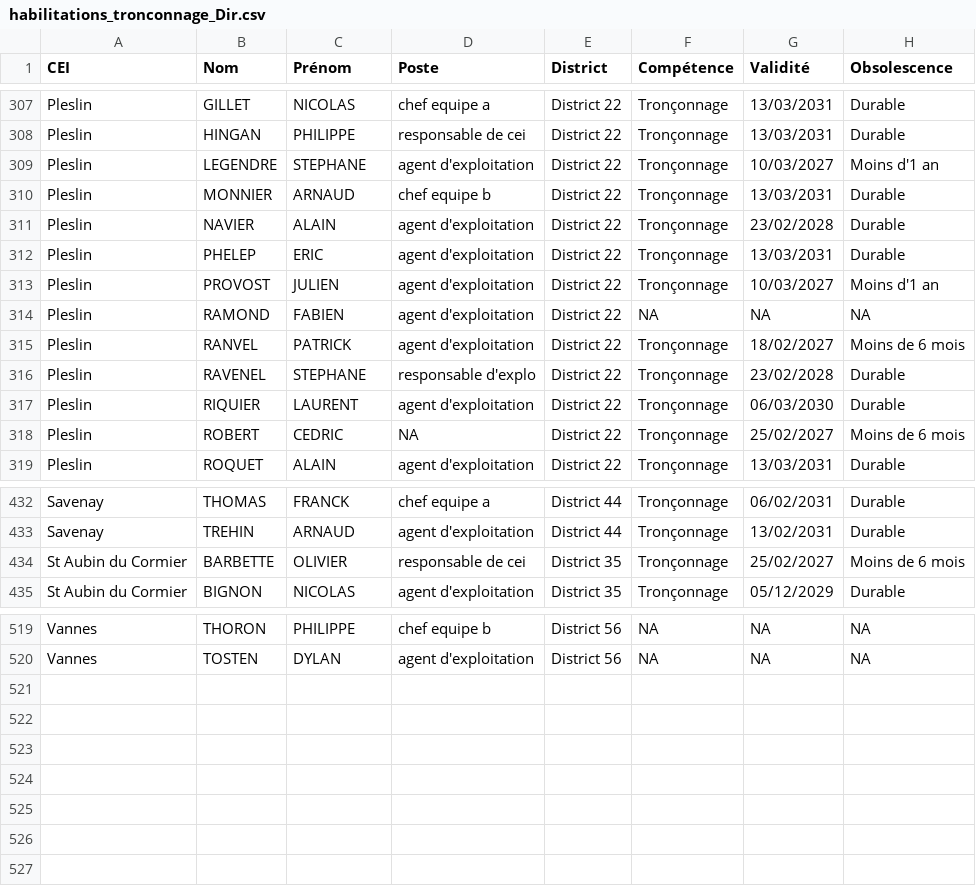
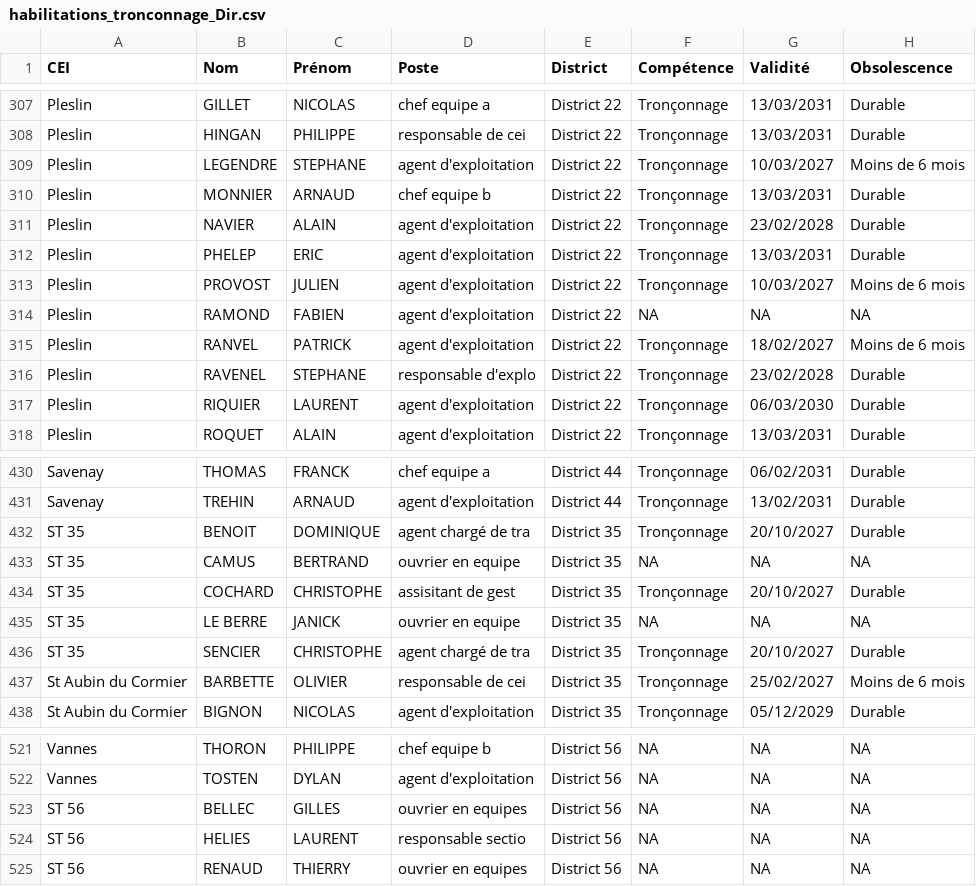
Before and after one commit to DIROuest-CG/habilitation, a CSV file: docs/out/csv/habilitations_tronconnage_Dir.csv, drawn as a sheet; only a part is shown, gaps mark what is left out; the diff covers the shown part only.

```diff
--- a/docs/out/csv/habilitations_tronconnage_Dir.csv
+++ b/docs/out/csv/habilitations_tronconnage_Dir.csv
@@ -308,3 +308,3 @@
 "Pleslin","HINGAN","PHILIPPE","responsable de cei","District 22","Tronçonnage","13/03/2031","Durable"
-"Pleslin","LEGENDRE","STEPHANE","agent d'exploitation","District 22","Tronçonnage","10/03/2027","Moins d'1 an"
+"Pleslin","LEGENDRE","STEPHANE","agent d'exploitation","District 22","Tronçonnage","10/03/2027","Moins de 6 mois"
 "Pleslin","MONNIER","ARNAUD","chef equipe b","District 22","Tronçonnage","13/03/2031","Durable"
@@ -312,3 +312,3 @@
 "Pleslin","PHELEP","ERIC","agent d'exploitation","District 22","Tronçonnage","13/03/2031","Durable"
-"Pleslin","PROVOST","JULIEN","agent d'exploitation","District 22","Tronçonnage","10/03/2027","Moins d'1 an"
+"Pleslin","PROVOST","JULIEN","agent d'exploitation","District 22","Tronçonnage","10/03/2027","Moins de 6 mois"
 "Pleslin","RAMOND","FABIEN","agent d'exploitation","District 22",NA,NA,NA
@@ -317,3 +317,2 @@
 "Pleslin","RIQUIER","LAURENT","agent d'exploitation","District 22","Tronçonnage","06/03/2030","Durable"
-"Pleslin","ROBERT","CEDRIC",NA,"District 22","Tronçonnage","25/02/2027","Moins de 6 mois"
 "Pleslin","ROQUET","ALAIN","agent d'exploitation","District 22","Tronçonnage","13/03/2031","Durable"
@@ -433,2 +431,7 @@
 "Savenay","TREHIN","ARNAUD","agent d'exploitation","District 44","Tronçonnage","13/02/2031","Durable"
+"ST 35","BENOIT","DOMINIQUE","agent chargé de tra","District 35","Tronçonnage","20/10/2027","Durable"
+"ST 35","CAMUS","BERTRAND","ouvrier en  equipe","District 35",NA,NA,NA
+"ST 35","COCHARD","CHRISTOPHE","assisitant  de gest","District 35","Tronçonnage","20/10/2027","Durable"
+"ST 35","LE BERRE","JANICK","ouvrier en  equipe","District 35",NA,NA,NA
+"ST 35","SENCIER","CHRISTOPHE","agent chargé de tra","District 35","Tronçonnage","20/10/2027","Durable"
 "St Aubin du Cormier","BARBETTE","OLIVIER","responsable de cei","District 35","Tronçonnage","25/02/2027","Moins de 6 mois"
@@ -520 +522,4 @@
 "Vannes","TOSTEN","DYLAN","agent d'exploitation","District 56",NA,NA,NA
+"ST 56","BELLEC","GILLES","ouvrier en equipes","District 56",NA,NA,NA
+"ST 56","HELIES","LAURENT","responsable  sectio","District 56",NA,NA,NA
+"ST 56","RENAUD","THIERRY","ouvrier en equipes","District 56",NA,NA,NA
```
Also changed, not shown: 2 removed rows and 17 edited cells elsewhere in this file, docs/out/csv/habilitations_fauchage_Dir.csv, docs/out/csv/habilitations_gerbeur_Dir.csv, 15 other files.
